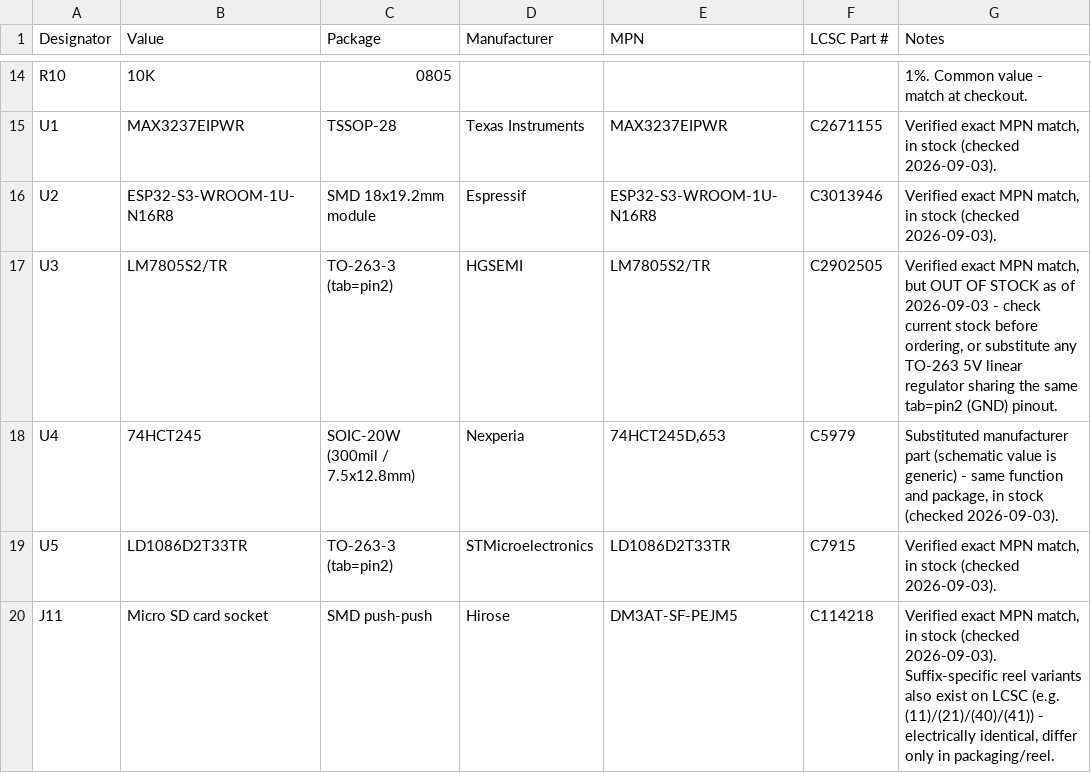
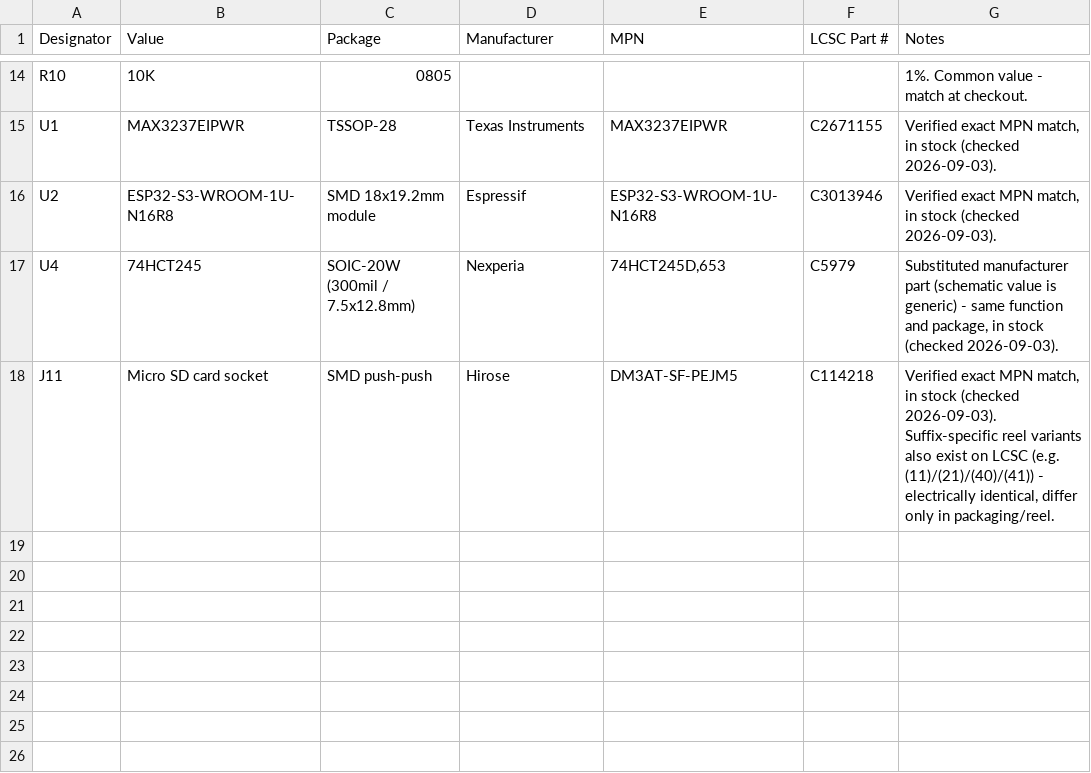
Before and after one commit to kd4cbm/EngModem-Mini, a CSV file: manufacturing/BOM_PCBA_JLCPCB.csv, drawn as a sheet; only a part is shown, gaps mark what is left out.

Commit message:
Exclude U3/U5 from PCBA, add verified hand-solder replacements
JLCPCB's placement preview surfaced a real footprint mismatch on both
regulators (originally spec'd parts don't reliably match this board's
3-lead D2PAK/TO-263-3 footprint - confirmed against LCSC listings and,
for U5, ST's own datasheet showing an ambiguous 2-lead/3-lead order
code). Removed both from BOM_PCBA_JLCPCB.csv and CPL_SMD.csv.

BOM_full.csv now carries verified drop-in replacements to hand-solder
instead, confirmed against each manufacturer's own datasheet (not
distributor listings): onsemi MC7805CD2TR4G for U3, TI
LM1086CSX-3.3/NOPB for U5 - both exact pin/tab matches for this
board's footprint and schematic, sourced from Mouser/DigiKey.

```diff
--- a/manufacturing/BOM_PCBA_JLCPCB.csv
+++ b/manufacturing/BOM_PCBA_JLCPCB.csv
@@ -16,5 +16,3 @@ U1,MAX3237EIPWR,TSSOP-28,Texas Instruments,MAX3237EIPWR,C2671155,"Verified exact
 U2,ESP32-S3-WROOM-1U-N16R8,SMD 18x19.2mm module,Espressif,ESP32-S3-WROOM-1U-N16R8,C3013946,"Verified exact MPN match, in stock (checked 2026-09-03)."
-U3,LM7805S2/TR,TO-263-3 (tab=pin2),HGSEMI,LM7805S2/TR,C2902505,"Verified exact MPN match, but OUT OF STOCK as of 2026-09-03 - check current stock before ordering, or substitute any TO-263 5V linear regulator sharing the same tab=pin2 (GND) pinout."
 U4,74HCT245,SOIC-20W (300mil / 7.5x12.8mm),Nexperia,"74HCT245D,653",C5979,"Substituted manufacturer part (schematic value is generic) - same function and package, in stock (checked 2026-09-03)."
-U5,LD1086D2T33TR,TO-263-3 (tab=pin2),STMicroelectronics,LD1086D2T33TR,C7915,"Verified exact MPN match, in stock (checked 2026-09-03)."
 J11,Micro SD card socket,SMD push-push,Hirose,DM3AT-SF-PEJM5,C114218,"Verified exact MPN match, in stock (checked 2026-09-03). Suffix-specific reel variants also exist on LCSC (e.g. (11)/(21)/(40)/(41)) - electrically identical, differ only in packaging/reel."
```
Also changed, not shown: manufacturing/BOM_full.csv, manufacturing/CPL_SMD.csv, 1 other file.
